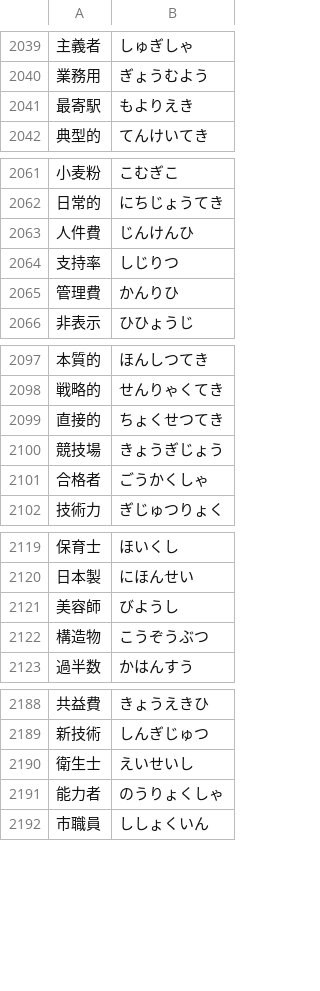
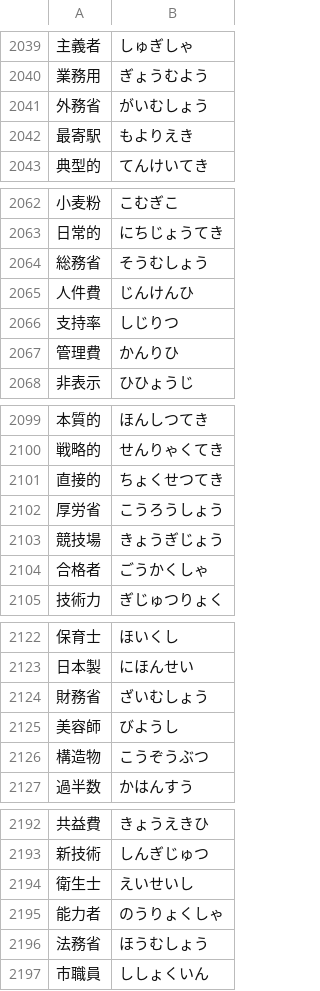
Before and after one commit to marmooo/talk-yomi, a TSV file: docs/data/5.tsv, drawn as a sheet; only a part is shown, gaps mark what is left out; the diff covers the shown part only; the diff names each change by its address in the sheet, - before the commit and + after, or states it on an @@ line.

```diff
--- a/docs/data/5.tsv
+++ b/docs/data/5.tsv
+row 2041: 外務省 | がいむしょう
+row 2064: 総務省 | そうむしょう
+row 2102: 厚労省 | こうろうしょう
+row 2124: 財務省 | ざいむしょう
+row 2196: 法務省 | ほうむしょう
```
Also changed, not shown: 4 added rows elsewhere in this file, docs/data/4.tsv, docs/data/6.tsv, 37 other files.
